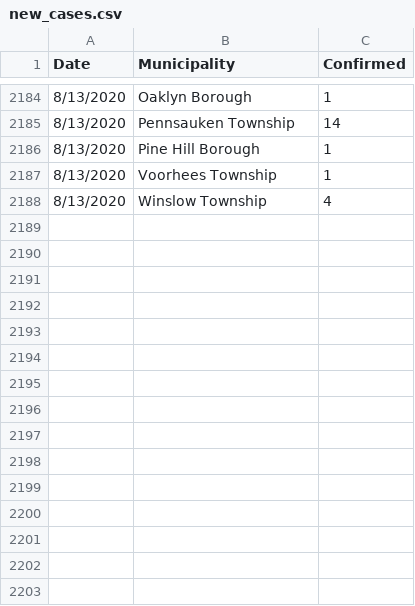
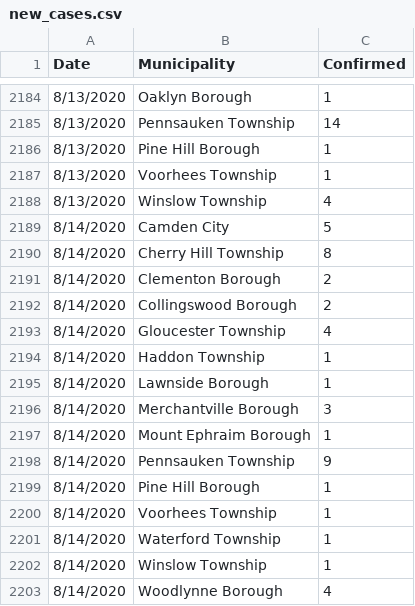
Before and after one commit to eloracm/camden-county-covid, a CSV file: new_cases.csv, drawn as a sheet; only a part is shown, gaps mark what is left out; the diff names each change by its address in the sheet, - before the commit and + after, or states it on an @@ line.

```diff
--- a/new_cases.csv
+++ b/new_cases.csv
+row 2189: 8/14/2020 | Camden City | 5
+row 2190: 8/14/2020 | Cherry Hill Township | 8
+row 2191: 8/14/2020 | Clementon Borough | 2
+row 2192: 8/14/2020 | Collingswood Borough | 2
+row 2193: 8/14/2020 | Gloucester Township | 4
+row 2194: 8/14/2020 | Haddon Township | 1
+row 2195: 8/14/2020 | Lawnside Borough | 1
+row 2196: 8/14/2020 | Merchantville Borough | 3
+row 2197: 8/14/2020 | Mount Ephraim Borough | 1
+row 2198: 8/14/2020 | Pennsauken Township | 9
+row 2199: 8/14/2020 | Pine Hill Borough | 1
+row 2200: 8/14/2020 | Voorhees Township | 1
+row 2201: 8/14/2020 | Waterford Township | 1
+row 2202: 8/14/2020 | Winslow Township | 1
+row 2203: 8/14/2020 | Woodlynne Borough | 4
```
Also changed, not shown: total_confirmed.csv.
